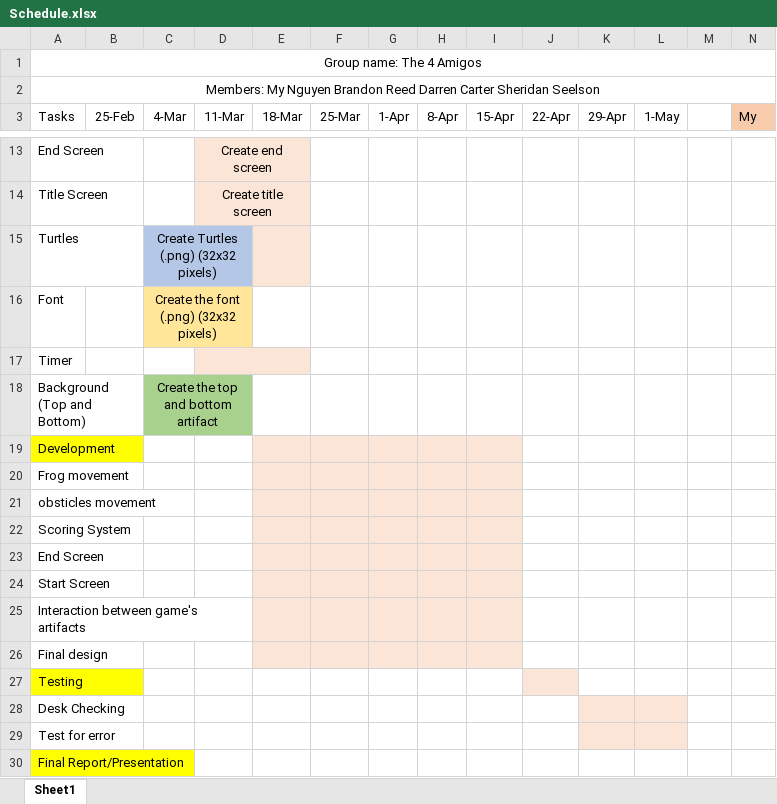
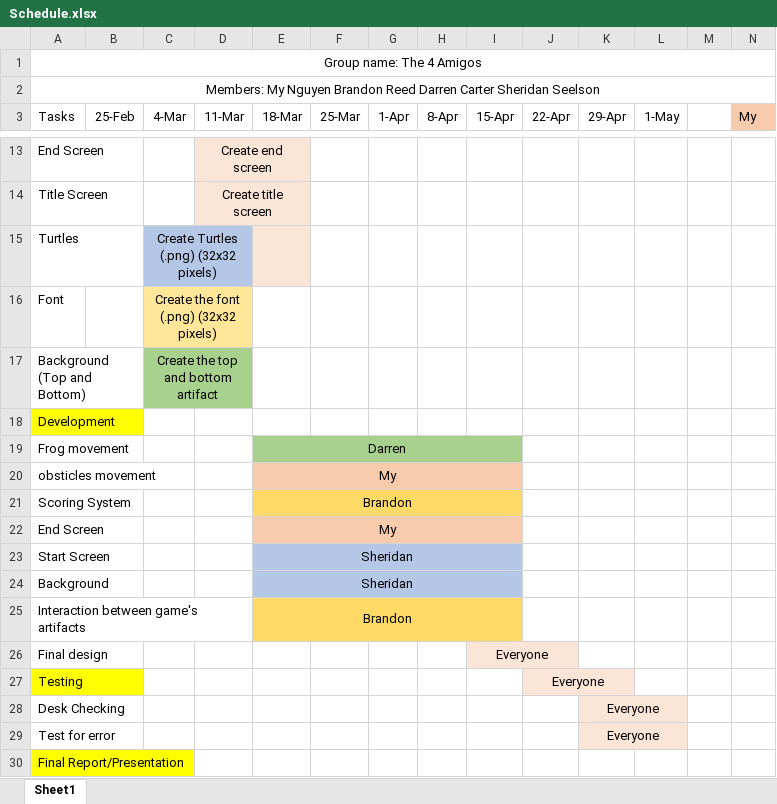
Before and after one commit to baylorboy1122/Frogger_to_the_max, an Excel workbook: Schedule.xlsx, sheet Sheet1, drawn as a sheet; only a part is shown, gaps mark what is left out; values as stored, in another font and other column widths than the file's, no borders; removed rows and columns are numbered as before the commit, all else as after; the diff covers the shown part only; the diff names each change by its address in the sheet, - before the commit and + after, or states it on an @@ line.

Commit message:
update meet up entry

```diff
--- a/Schedule.xlsx (sheet Sheet1)
+++ b/Schedule.xlsx (sheet Sheet1)
-row 17: Timer
-E18:I18 fill: #FBE5D6
+E18:I18 fill: none
-E19 (18-Mar): (empty)
+E19 (18-Mar): Darren
-E19:I19 fill: #FBE5D6
+E19:I19 fill: #A9D18E
+E19:I19 merged
-E20 (18-Mar): (empty)
+E20 (18-Mar): My
-E20:I20 fill: #FBE5D6
+E20:I20 fill: #F8CBAD
+E20:I20 merged
-E21 (18-Mar): (empty)
+E21 (18-Mar): Brandon
-E21:I21 fill: #FBE5D6
+E21:I21 fill: #FFD966
+E21:I21 merged
-E22 (18-Mar): (empty)
+E22 (18-Mar): My
-E22:I22 fill: #FBE5D6
+E22:I22 fill: #F8CBAD
+E22:I22 merged
-E23 (18-Mar): (empty)
+E23 (18-Mar): Sheridan
-E23:I23 fill: #FBE5D6
+E23:I23 fill: #B4C7E7
+E23:I23 merged
+row 24: Background |  |  |  | Sheridan
-E25 (18-Mar): (empty)
+E25 (18-Mar): Brandon
-E25:I25 fill: #FBE5D6
+E25:I25 fill: #FFD966
+E25:I25 merged
-E26:H26 fill: #FBE5D6
+E26:H26 fill: none
-I26 (15-Apr): (empty)
+I26 (15-Apr): Everyone
+I26:J26 merged
-J26 fill: none
+J26 fill: #FBE5D6
-J27 (22-Apr): (empty)
+J27 (22-Apr): Everyone
+J27:K27 merged
-K27 fill: none
+K27 fill: #FBE5D6
-K28:K29 (29-Apr): (empty)
+K28:K29 (29-Apr): Everyone
+K28:L28 merged
+K29:L29 merged
```
Also changed, not shown: 3 edited cells and merged cells elsewhere in this sheet, 1 other file.
